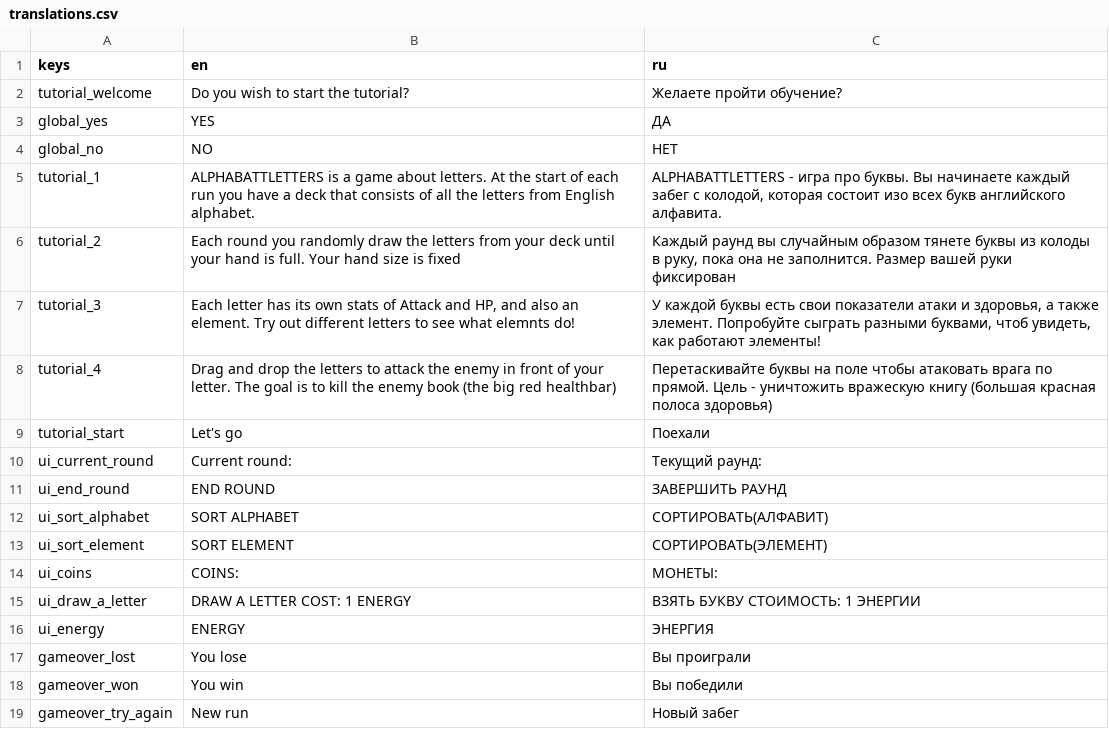
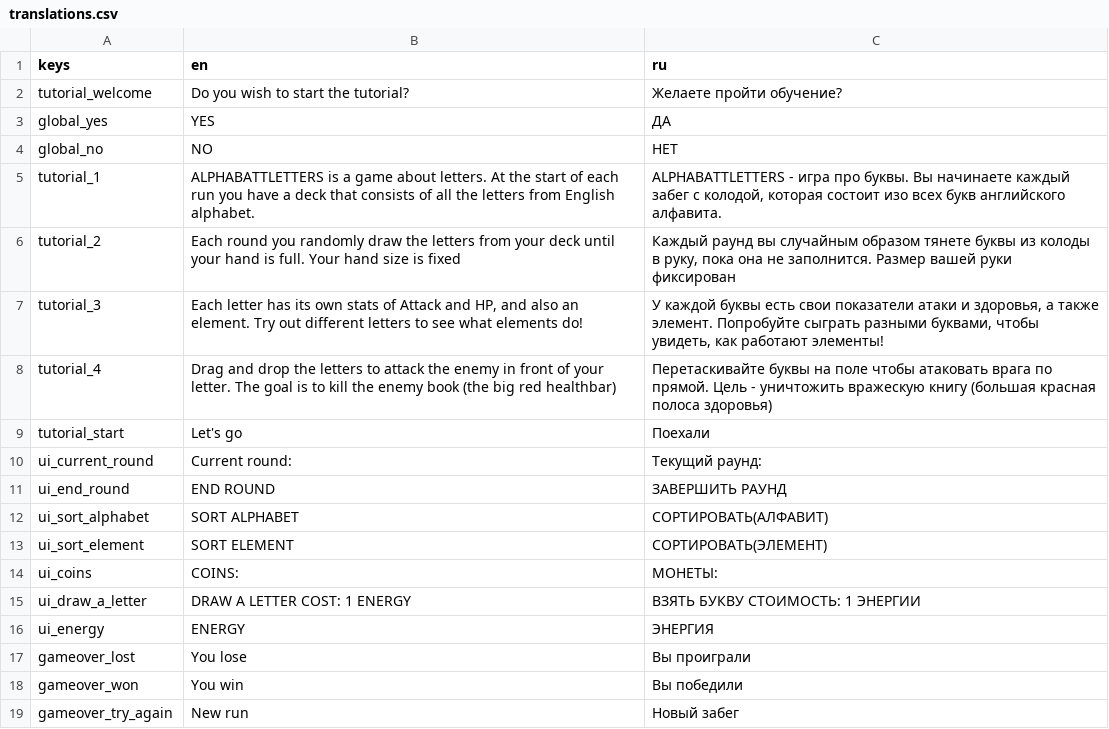
Before and after one commit to skillissuedd/ALPHABATTLETERS, a CSV file: translations/translations.csv, drawn as a sheet.

```diff
--- a/translations/translations.csv
+++ b/translations/translations.csv
@@ -6,3 +6,3 @@ tutorial_1,"ALPHABATTLETTERS is a game about letters. At the start of each run y
 tutorial_2,"Each round you randomly draw the letters from your deck until your hand is full. Your hand size is fixed","Каждый раунд вы случайным образом тянете буквы из колоды в руку, пока она не заполнится. Размер вашей руки фиксирован"
-tutorial_3,"Each letter has its own stats of Attack and HP, and also an element. Try out different letters to see what elemnts do!","У каждой буквы есть свои показатели атаки и здоровья, а также элемент. Попробуйте сыграть разными буквами, чтоб увидеть, как работают элементы!"
+tutorial_3,"Each letter has its own stats of Attack and HP, and also an element. Try out different letters to see what elements do!","У каждой буквы есть свои показатели атаки и здоровья, а также элемент. Попробуйте сыграть разными буквами, чтобы увидеть, как работают элементы!"
 tutorial_4,"Drag and drop the letters to attack the enemy in front of your letter. The goal is to kill the enemy book (the big red healthbar)","Перетаскивайте буквы на поле чтобы атаковать врага по прямой. Цель - уничтожить вражескую книгу (большая красная полоса здоровья)"
```
Also changed, not shown: 8 other files.
